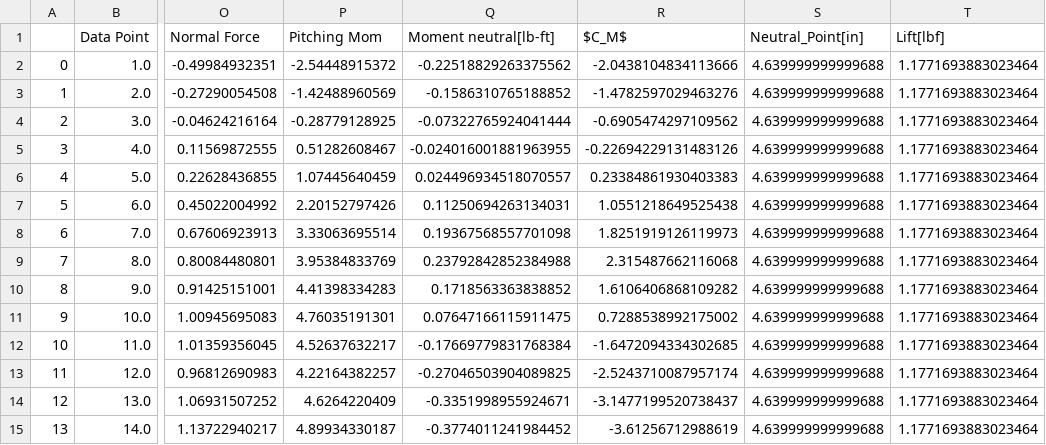
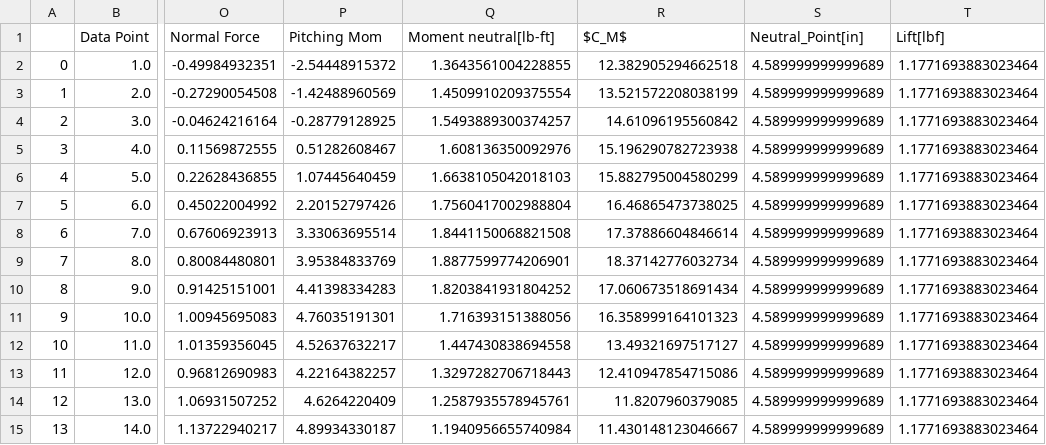
Before and after one commit to RandyChen233/AE460-aerodynamics-propulsion-Lab, a CSV file: design_lab/df3_roll0.csv, drawn as a sheet; only a part is shown, gaps mark what is left out; the diff names each change by its address in the sheet, - before the commit and + after, or states it on an @@ line.

```diff
--- a/design_lab/df3_roll0.csv
+++ b/design_lab/df3_roll0.csv
-Q2 (Moment neutral[lb-ft]): -0.22518829263375562
+Q2 (Moment neutral[lb-ft]): 1.3643561004228855
-R2 ($C_M$): -2.0438104834113666
+R2 ($C_M$): 12.382905294662518
-S2:S15 (Neutral_Point[in]): 4.639999999999688
+S2:S15 (Neutral_Point[in]): 4.589999999999689
-Q3 (Moment neutral[lb-ft]): -0.1586310765188852
+Q3 (Moment neutral[lb-ft]): 1.4509910209375554
-R3 ($C_M$): -1.4782597029463276
+R3 ($C_M$): 13.521572208038199
-Q4 (Moment neutral[lb-ft]): -0.07322765924041444
+Q4 (Moment neutral[lb-ft]): 1.5493889300374257
-R4 ($C_M$): -0.6905474297109562
+R4 ($C_M$): 14.61096195560842
-Q5 (Moment neutral[lb-ft]): -0.024016001881963955
+Q5 (Moment neutral[lb-ft]): 1.608136350092976
-R5 ($C_M$): -0.22694229131483126
+R5 ($C_M$): 15.196290782723938
-Q6 (Moment neutral[lb-ft]): 0.024496934518070557
+Q6 (Moment neutral[lb-ft]): 1.6638105042018103
-R6 ($C_M$): 0.23384861930403383
+R6 ($C_M$): 15.882795004580299
-Q7 (Moment neutral[lb-ft]): 0.11250694263134031
+Q7 (Moment neutral[lb-ft]): 1.7560417002988804
-R7 ($C_M$): 1.0551218649525438
+R7 ($C_M$): 16.46865473738025
-Q8 (Moment neutral[lb-ft]): 0.19367568557701098
+Q8 (Moment neutral[lb-ft]): 1.8441150068821508
-R8 ($C_M$): 1.8251919126119973
+R8 ($C_M$): 17.37886604846614
-Q9 (Moment neutral[lb-ft]): 0.23792842852384988
+Q9 (Moment neutral[lb-ft]): 1.8877599774206901
-R9 ($C_M$): 2.315487662116068
+R9 ($C_M$): 18.37142776032734
-Q10 (Moment neutral[lb-ft]): 0.1718563363838852
+Q10 (Moment neutral[lb-ft]): 1.8203841931804252
-R10 ($C_M$): 1.6106406868109282
+R10 ($C_M$): 17.060673518691434
-Q11 (Moment neutral[lb-ft]): 0.07647166115911475
+Q11 (Moment neutral[lb-ft]): 1.716393151388056
-R11 ($C_M$): 0.7288538992175002
+R11 ($C_M$): 16.358999164101323
-Q12 (Moment neutral[lb-ft]): -0.17669779831768384
+Q12 (Moment neutral[lb-ft]): 1.447430838694558
-R12 ($C_M$): -1.6472094334302685
+R12 ($C_M$): 13.49321697517127
-Q13 (Moment neutral[lb-ft]): -0.27046503904089825
+Q13 (Moment neutral[lb-ft]): 1.3297282706718443
-R13 ($C_M$): -2.5243710087957174
+R13 ($C_M$): 12.410947854715086
-Q14 (Moment neutral[lb-ft]): -0.3351998955924671
+Q14 (Moment neutral[lb-ft]): 1.2587935578945761
-R14 ($C_M$): -3.1477199520738437
+R14 ($C_M$): 11.8207960379085
-Q15 (Moment neutral[lb-ft]): -0.3774011241984452
+Q15 (Moment neutral[lb-ft]): 1.1940956655740984
-R15 ($C_M$): -3.61256712988619
+R15 ($C_M$): 11.430148123046667
```
Also changed, not shown: design_lab/df_1_roll0.csv, design_lab/df_2_roll0.csv, 3 other files.
